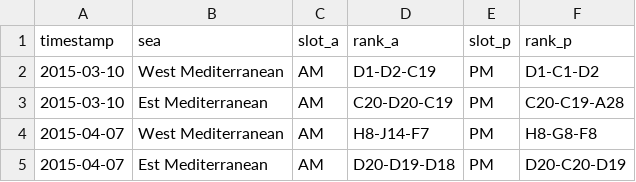
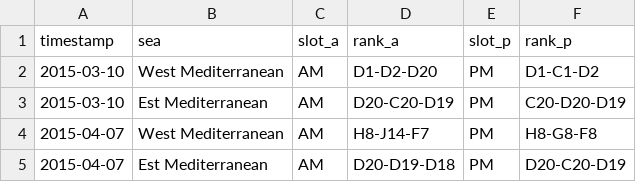
Before and after one commit to marcomarcucci30/SABD_project2, a CSV file: Results/Query2OutputMonthly.csv, drawn as a sheet.

```diff
--- a/Results/Query2OutputMonthly.csv
+++ b/Results/Query2OutputMonthly.csv
@@ -1,4 +1,4 @@
 timestamp,sea,slot_a,rank_a,slot_p,rank_p
-2015-03-10,West Mediterranean,AM,D1-D2-C19,PM,D1-C1-D2
-2015-03-10,Est Mediterranean,AM,C20-D20-C19,PM,C20-C19-A28
+2015-03-10,West Mediterranean,AM,D1-D2-D20,PM,D1-C1-D2
+2015-03-10,Est Mediterranean,AM,D20-C20-D19,PM,C20-D20-D19
 2015-04-07,West Mediterranean,AM,H8-J14-F7,PM,H8-G8-F8
```
Also changed, not shown: Results/Query1OutputMonthly.csv, Results/Query1OutputWeekly.csv, 9 other files.
